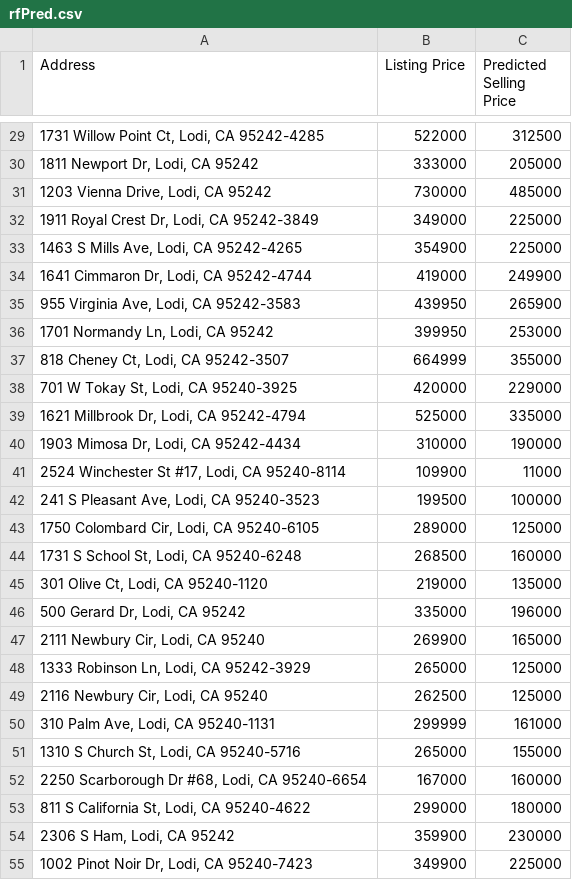
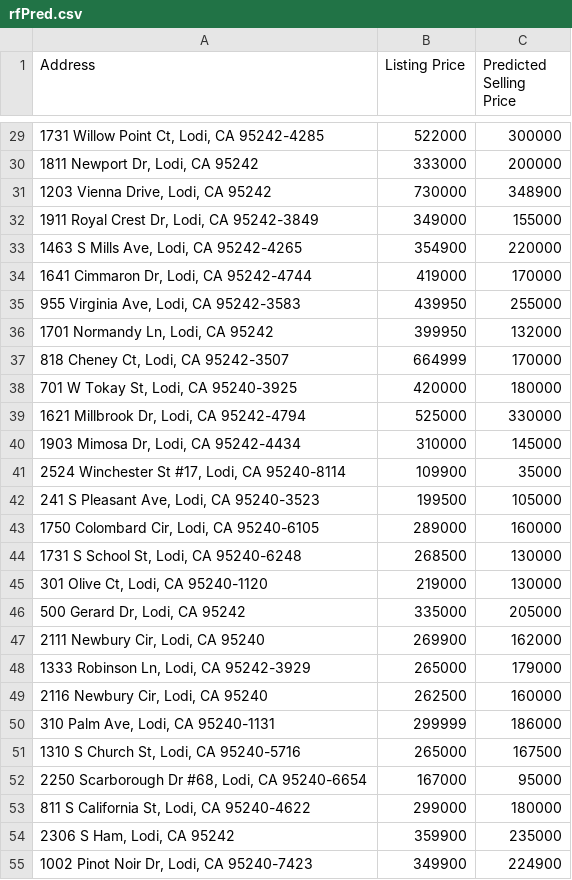
Before and after one commit to dshundal94/housingprediction, a CSV file: rfPred.csv, drawn as a sheet; only a part is shown, gaps mark what is left out; the diff covers the shown part only.

```diff
--- a/rfPred.csv
+++ b/rfPred.csv
@@ -29,27 +29,27 @@ Address,Listing Price,Predicted Selling Price
-"1731 Willow Point Ct, Lodi, CA 95242-4285",522000,312500
-"1811 Newport Dr, Lodi, CA 95242",333000,205000
-"1203 Vienna Drive, Lodi, CA 95242",730000,485000
-"1911 Royal Crest Dr, Lodi, CA 95242-3849",349000,225000
-"1463 S Mills Ave, Lodi, CA 95242-4265",354900,225000
-"1641 Cimmaron Dr, Lodi, CA 95242-4744",419000,249900
-"955 Virginia Ave, Lodi, CA 95242-3583",439950,265900
-"1701 Normandy Ln, Lodi, CA 95242",399950,253000
-"818 Cheney Ct, Lodi, CA 95242-3507",664999,355000
-"701 W Tokay St, Lodi, CA 95240-3925",420000,229000
-"1621 Millbrook Dr, Lodi, CA 95242-4794",525000,335000
-"1903 Mimosa Dr, Lodi, CA 95242-4434",310000,190000
-"2524 Winchester St #17, Lodi, CA 95240-8114",109900,11000
-"241 S Pleasant Ave, Lodi, CA 95240-3523",199500,100000
-"1750 Colombard Cir, Lodi, CA 95240-6105",289000,125000
-"1731 S School St, Lodi, CA 95240-6248",268500,160000
-"301 Olive Ct, Lodi, CA 95240-1120",219000,135000
-"500 Gerard Dr, Lodi, CA 95242",335000,196000
-"2111 Newbury Cir, Lodi, CA 95240",269900,165000
-"1333 Robinson Ln, Lodi, CA 95242-3929",265000,125000
-"2116 Newbury Cir, Lodi, CA 95240",262500,125000
-"310 Palm Ave, Lodi, CA 95240-1131",299999,161000
-"1310 S Church St, Lodi, CA 95240-5716",265000,155000
-"2250 Scarborough Dr #68, Lodi, CA 95240-6654",167000,160000
+"1731 Willow Point Ct, Lodi, CA 95242-4285",522000,300000
+"1811 Newport Dr, Lodi, CA 95242",333000,200000
+"1203 Vienna Drive, Lodi, CA 95242",730000,348900
+"1911 Royal Crest Dr, Lodi, CA 95242-3849",349000,155000
+"1463 S Mills Ave, Lodi, CA 95242-4265",354900,220000
+"1641 Cimmaron Dr, Lodi, CA 95242-4744",419000,170000
+"955 Virginia Ave, Lodi, CA 95242-3583",439950,255000
+"1701 Normandy Ln, Lodi, CA 95242",399950,132000
+"818 Cheney Ct, Lodi, CA 95242-3507",664999,170000
+"701 W Tokay St, Lodi, CA 95240-3925",420000,180000
+"1621 Millbrook Dr, Lodi, CA 95242-4794",525000,330000
+"1903 Mimosa Dr, Lodi, CA 95242-4434",310000,145000
+"2524 Winchester St #17, Lodi, CA 95240-8114",109900,35000
+"241 S Pleasant Ave, Lodi, CA 95240-3523",199500,105000
+"1750 Colombard Cir, Lodi, CA 95240-6105",289000,160000
+"1731 S School St, Lodi, CA 95240-6248",268500,130000
+"301 Olive Ct, Lodi, CA 95240-1120",219000,130000
+"500 Gerard Dr, Lodi, CA 95242",335000,205000
+"2111 Newbury Cir, Lodi, CA 95240",269900,162000
+"1333 Robinson Ln, Lodi, CA 95242-3929",265000,179000
+"2116 Newbury Cir, Lodi, CA 95240",262500,160000
+"310 Palm Ave, Lodi, CA 95240-1131",299999,186000
+"1310 S Church St, Lodi, CA 95240-5716",265000,167500
+"2250 Scarborough Dr #68, Lodi, CA 95240-6654",167000,95000
 "811 S California St, Lodi, CA 95240-4622",299000,180000
-"2306 S Ham, Lodi, CA 95242",359900,230000
-"1002 Pinot Noir Dr, Lodi, CA 95240-7423",349900,225000
+"2306 S Ham, Lodi, CA 95242",359900,235000
+"1002 Pinot Noir Dr, Lodi, CA 95240-7423",349900,224900
```
Also changed, not shown: 68 edited cells elsewhere in this file, 1 other file.
